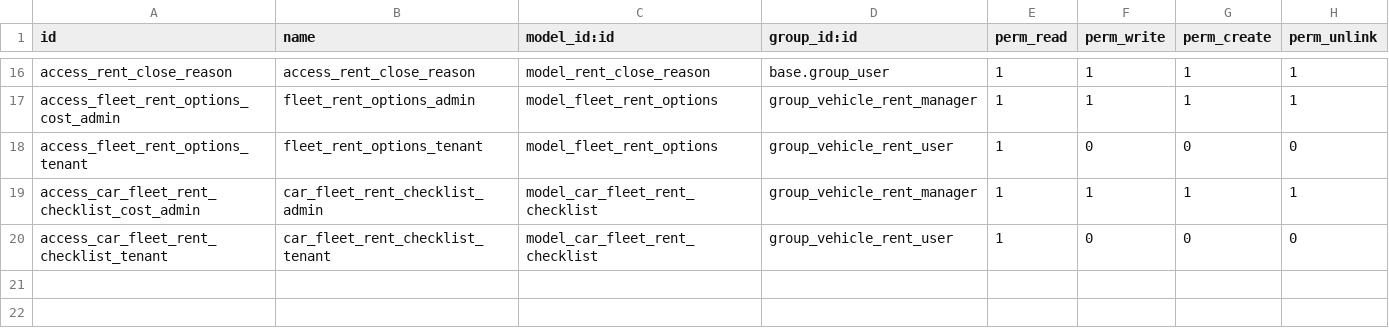
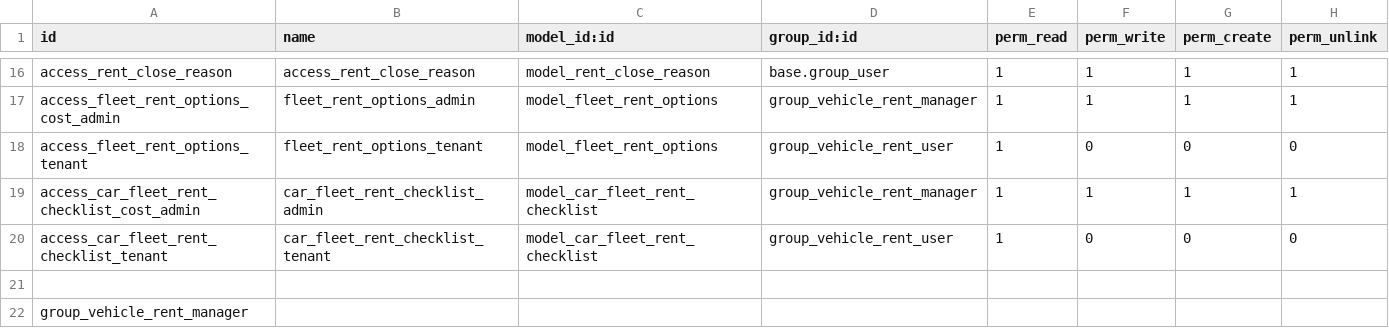
Before and after one commit to jovev/selfrentacar, a CSV file: fleet_rent/security/ir.model.access.csv, drawn as a sheet; only a part is shown, gaps mark what is left out; the diff names each change by its address in the sheet, - before the commit and + after, or states it on an @@ line.

```diff
--- a/fleet_rent/security/ir.model.access.csv
+++ b/fleet_rent/security/ir.model.access.csv
+row 21: (empty)
+row 22: group_vehicle_rent_manager
```
Also changed, not shown: 2 other files.
